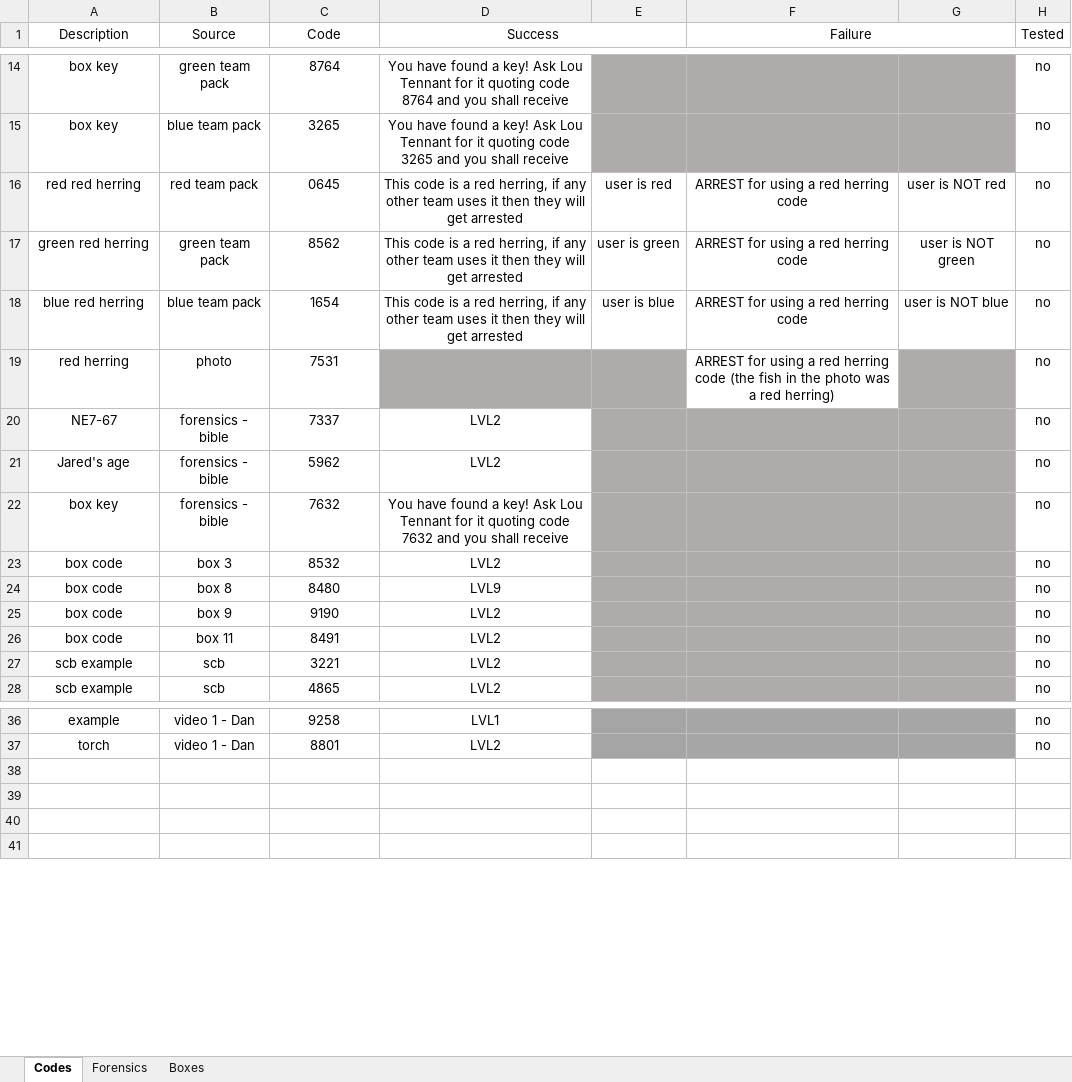
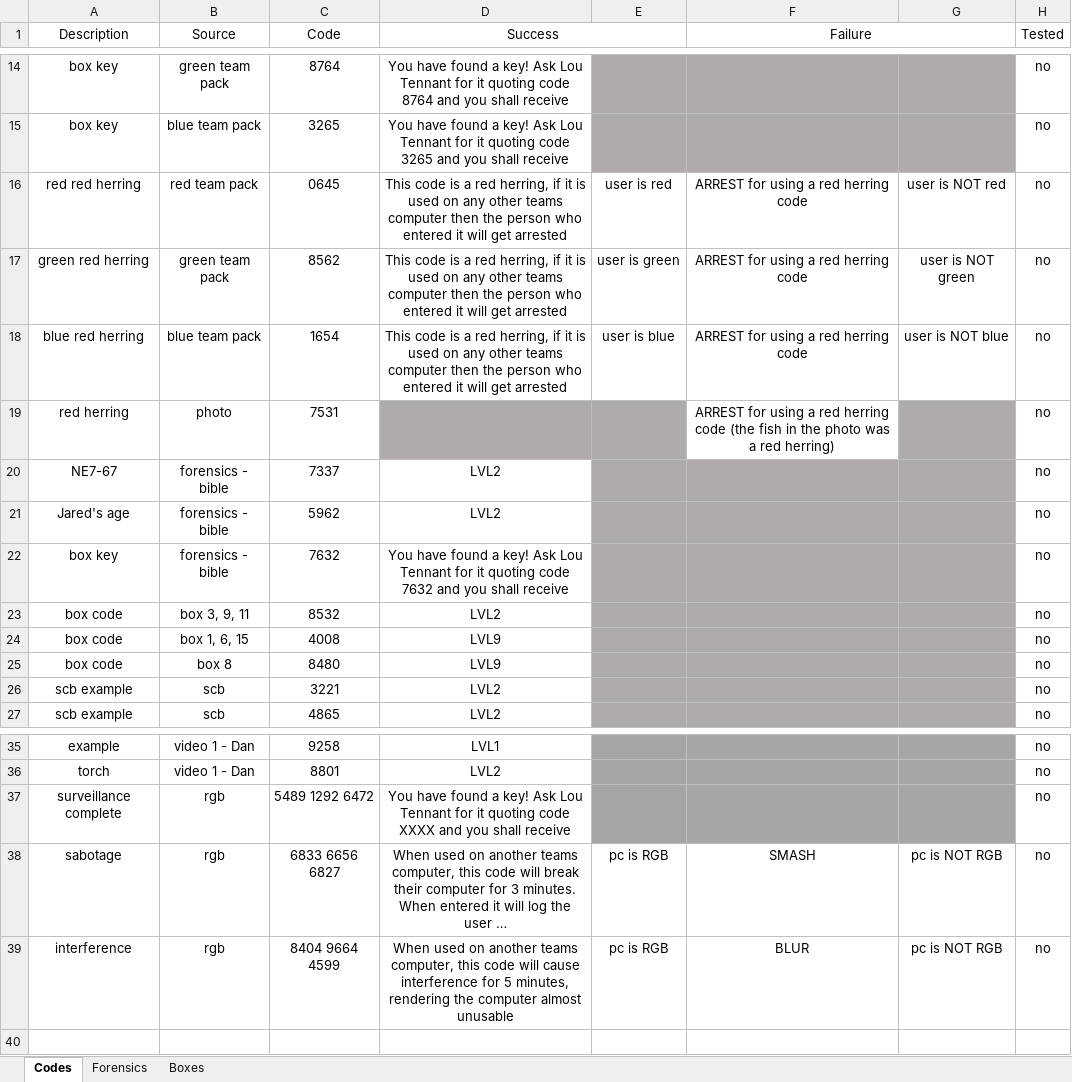
Before and after one commit to danday74/csi, an Excel workbook: codes.xlsx, sheet Codes, drawn as a sheet; only a part is shown, gaps mark what is left out; values as stored, in another font and other column widths than the file's, no borders; removed rows and columns are numbered as before the commit, all else as after; the diff names each change by its address in the sheet, - before the commit and + after, or states it on an @@ line.

```diff
--- a/codes.xlsx (sheet Codes)
+++ b/codes.xlsx (sheet Codes)
-D16:D18 (Success): …herring, if any other team uses it then they will get…
+D16:D18 (Success): …herring, if it is used on any other teams computer then the person who entered it will get…
-B23 (Source): box 3
+B23 (Source): box 3, 9, 11
+row 24: box code | box 1, 6, 15 | 4008 | LVL9 |  |  |  | no
-row 25: box code | box 9 | 9190 | LVL2 |  |  |  | no
-row 26: box code | box 11 | 8491 | LVL2 |  |  |  | no
-row 37: (empty)
+row 37: surveillance complete | rgb | 5489 1292 6472 | You have found a key! Ask Lou Tennant for it quoting code XXXX and you shall receive |  |  |  | no
-E37 fill: none
+E37 fill: #A5A5A5
-F37:G37 fill: none
+F37:G37 fill: #A6A6A6
-row 38: (empty)
+row 38: sabotage | rgb | 6833 6656 6827 | When used on another teams computer, this code will break their computer for 3 minutes. When entered it will log the user … | pc is RGB | SMASH | pc is NOT RGB | no
-row 39: (empty)
+row 39: interference | rgb | 8404 9664 4599 | When used on another teams computer, this code will cause interference for 5 minutes, rendering the computer almost unusable | pc is RGB | BLUR | pc is NOT RGB | no
```
Also changed, not shown: sheet Boxes, 2 other files.
